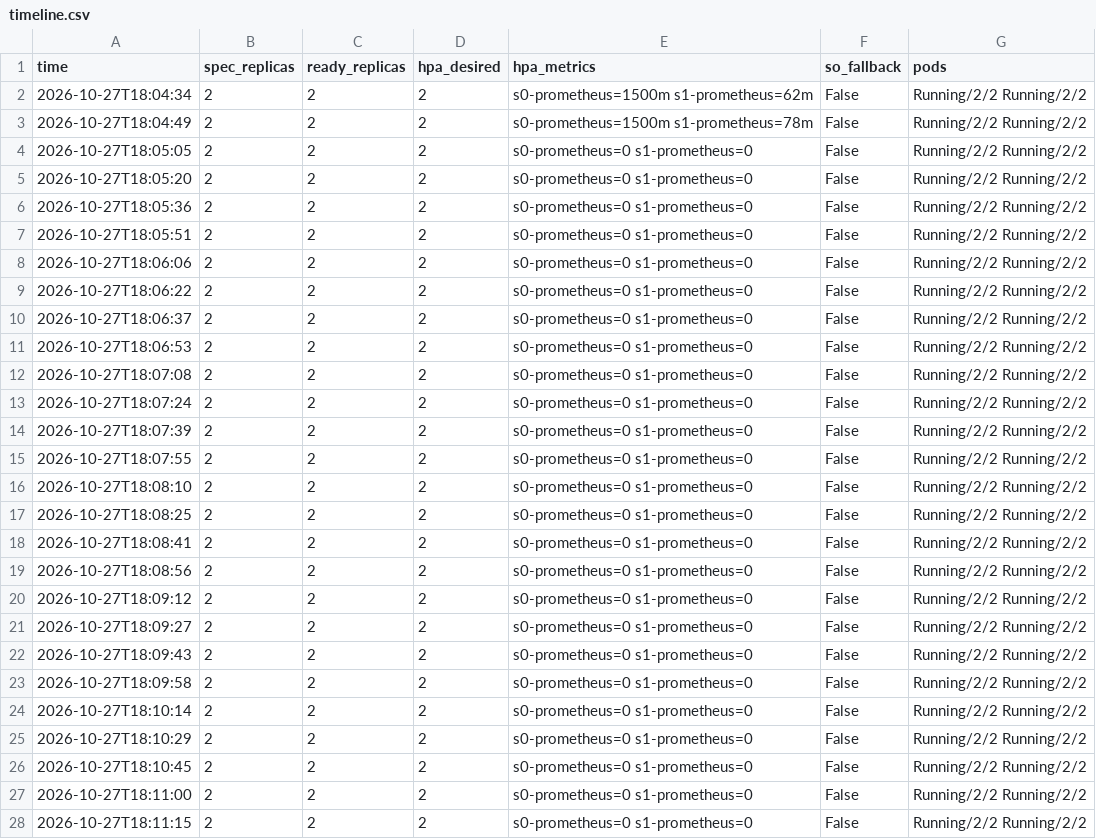
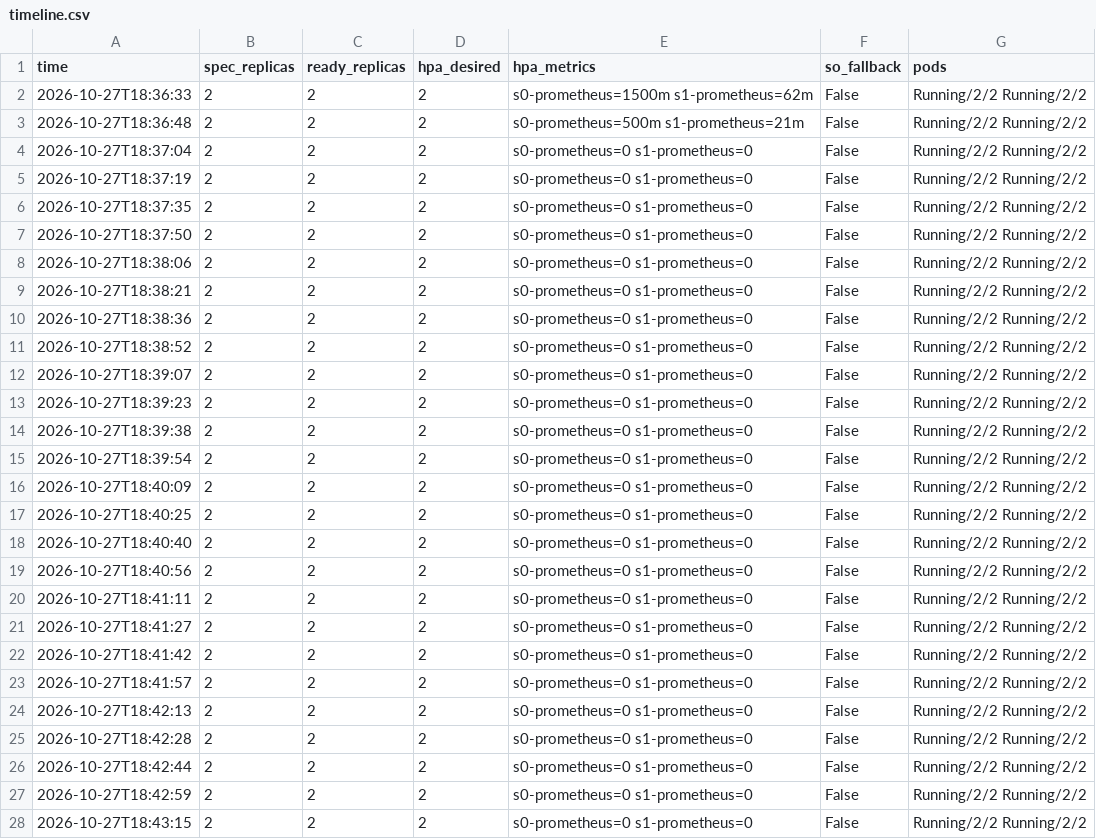
Before and after one commit to DoNotChoke/Autoscaling-LLM-Serving, a CSV file: loadtest/results/2026-10-27-autoscale/S3/timeline.csv, drawn as a sheet; only a part is shown; the diff covers the shown part only.

```diff
--- a/loadtest/results/2026-10-27-autoscale/S3/timeline.csv
+++ b/loadtest/results/2026-10-27-autoscale/S3/timeline.csv
@@ -1,28 +1,28 @@
 time,spec_replicas,ready_replicas,hpa_desired,hpa_metrics,so_fallback,pods
-2026-10-27T18:04:34,2,2,2,s0-prometheus=1500m s1-prometheus=62m,False,Running/2/2 Running/2/2
-2026-10-27T18:04:49,2,2,2,s0-prometheus=1500m s1-prometheus=78m,False,Running/2/2 Running/2/2
-2026-10-27T18:05:05,2,2,2,s0-prometheus=0 s1-prometheus=0,False,Running/2/2 Running/2/2
-2026-10-27T18:05:20,2,2,2,s0-prometheus=0 s1-prometheus=0,False,Running/2/2 Running/2/2
-2026-10-27T18:05:36,2,2,2,s0-prometheus=0 s1-prometheus=0,False,Running/2/2 Running/2/2
-2026-10-27T18:05:51,2,2,2,s0-prometheus=0 s1-prometheus=0,False,Running/2/2 Running/2/2
-2026-10-27T18:06:06,2,2,2,s0-prometheus=0 s1-prometheus=0,False,Running/2/2 Running/2/2
-2026-10-27T18:06:22,2,2,2,s0-prometheus=0 s1-prometheus=0,False,Running/2/2 Running/2/2
-2026-10-27T18:06:37,2,2,2,s0-prometheus=0 s1-prometheus=0,False,Running/2/2 Running/2/2
-2026-10-27T18:06:53,2,2,2,s0-prometheus=0 s1-prometheus=0,False,Running/2/2 Running/2/2
-2026-10-27T18:07:08,2,2,2,s0-prometheus=0 s1-prometheus=0,False,Running/2/2 Running/2/2
-2026-10-27T18:07:24,2,2,2,s0-prometheus=0 s1-prometheus=0,False,Running/2/2 Running/2/2
-2026-10-27T18:07:39,2,2,2,s0-prometheus=0 s1-prometheus=0,False,Running/2/2 Running/2/2
-2026-10-27T18:07:55,2,2,2,s0-prometheus=0 s1-prometheus=0,False,Running/2/2 Running/2/2
-2026-10-27T18:08:10,2,2,2,s0-prometheus=0 s1-prometheus=0,False,Running/2/2 Running/2/2
-2026-10-27T18:08:25,2,2,2,s0-prometheus=0 s1-prometheus=0,False,Running/2/2 Running/2/2
-2026-10-27T18:08:41,2,2,2,s0-prometheus=0 s1-prometheus=0,False,Running/2/2 Running/2/2
-2026-10-27T18:08:56,2,2,2,s0-prometheus=0 s1-prometheus=0,False,Running/2/2 Running/2/2
-2026-10-27T18:09:12,2,2,2,s0-prometheus=0 s1-prometheus=0,False,Running/2/2 Running/2/2
-2026-10-27T18:09:27,2,2,2,s0-prometheus=0 s1-prometheus=0,False,Running/2/2 Running/2/2
-2026-10-27T18:09:43,2,2,2,s0-prometheus=0 s1-prometheus=0,False,Running/2/2 Running/2/2
-2026-10-27T18:09:58,2,2,2,s0-prometheus=0 s1-prometheus=0,False,Running/2/2 Running/2/2
-2026-10-27T18:10:14,2,2,2,s0-prometheus=0 s1-prometheus=0,False,Running/2/2 Running/2/2
-2026-10-27T18:10:29,2,2,2,s0-prometheus=0 s1-prometheus=0,False,Running/2/2 Running/2/2
-2026-10-27T18:10:45,2,2,2,s0-prometheus=0 s1-prometheus=0,False,Running/2/2 Running/2/2
-2026-10-27T18:11:00,2,2,2,s0-prometheus=0 s1-prometheus=0,False,Running/2/2 Running/2/2
-2026-10-27T18:11:15,2,2,2,s0-prometheus=0 s1-prometheus=0,False,Running/2/2 Running/2/2
+2026-10-27T18:36:33,2,2,2,s0-prometheus=1500m s1-prometheus=62m,False,Running/2/2 Running/2/2
+2026-10-27T18:36:48,2,2,2,s0-prometheus=500m s1-prometheus=21m,False,Running/2/2 Running/2/2
+2026-10-27T18:37:04,2,2,2,s0-prometheus=0 s1-prometheus=0,False,Running/2/2 Running/2/2
+2026-10-27T18:37:19,2,2,2,s0-prometheus=0 s1-prometheus=0,False,Running/2/2 Running/2/2
+2026-10-27T18:37:35,2,2,2,s0-prometheus=0 s1-prometheus=0,False,Running/2/2 Running/2/2
+2026-10-27T18:37:50,2,2,2,s0-prometheus=0 s1-prometheus=0,False,Running/2/2 Running/2/2
+2026-10-27T18:38:06,2,2,2,s0-prometheus=0 s1-prometheus=0,False,Running/2/2 Running/2/2
+2026-10-27T18:38:21,2,2,2,s0-prometheus=0 s1-prometheus=0,False,Running/2/2 Running/2/2
+2026-10-27T18:38:36,2,2,2,s0-prometheus=0 s1-prometheus=0,False,Running/2/2 Running/2/2
+2026-10-27T18:38:52,2,2,2,s0-prometheus=0 s1-prometheus=0,False,Running/2/2 Running/2/2
+2026-10-27T18:39:07,2,2,2,s0-prometheus=0 s1-prometheus=0,False,Running/2/2 Running/2/2
+2026-10-27T18:39:23,2,2,2,s0-prometheus=0 s1-prometheus=0,False,Running/2/2 Running/2/2
+2026-10-27T18:39:38,2,2,2,s0-prometheus=0 s1-prometheus=0,False,Running/2/2 Running/2/2
+2026-10-27T18:39:54,2,2,2,s0-prometheus=0 s1-prometheus=0,False,Running/2/2 Running/2/2
+2026-10-27T18:40:09,2,2,2,s0-prometheus=0 s1-prometheus=0,False,Running/2/2 Running/2/2
+2026-10-27T18:40:25,2,2,2,s0-prometheus=0 s1-prometheus=0,False,Running/2/2 Running/2/2
+2026-10-27T18:40:40,2,2,2,s0-prometheus=0 s1-prometheus=0,False,Running/2/2 Running/2/2
+2026-10-27T18:40:56,2,2,2,s0-prometheus=0 s1-prometheus=0,False,Running/2/2 Running/2/2
+2026-10-27T18:41:11,2,2,2,s0-prometheus=0 s1-prometheus=0,False,Running/2/2 Running/2/2
+2026-10-27T18:41:27,2,2,2,s0-prometheus=0 s1-prometheus=0,False,Running/2/2 Running/2/2
+2026-10-27T18:41:42,2,2,2,s0-prometheus=0 s1-prometheus=0,False,Running/2/2 Running/2/2
+2026-10-27T18:41:57,2,2,2,s0-prometheus=0 s1-prometheus=0,False,Running/2/2 Running/2/2
+2026-10-27T18:42:13,2,2,2,s0-prometheus=0 s1-prometheus=0,False,Running/2/2 Running/2/2
+2026-10-27T18:42:28,2,2,2,s0-prometheus=0 s1-prometheus=0,False,Running/2/2 Running/2/2
+2026-10-27T18:42:44,2,2,2,s0-prometheus=0 s1-prometheus=0,False,Running/2/2 Running/2/2
+2026-10-27T18:42:59,2,2,2,s0-prometheus=0 s1-prometheus=0,False,Running/2/2 Running/2/2
+2026-10-27T18:43:15,2,2,2,s0-prometheus=0 s1-prometheus=0,False,Running/2/2 Running/2/2
```
Also changed, not shown: 57 edited cells elsewhere in this file, loadtest/results/2026-10-27-autoscale/S2/requests.csv, loadtest/results/2026-10-27-autoscale/S2/timeline.csv, 4 other files.
